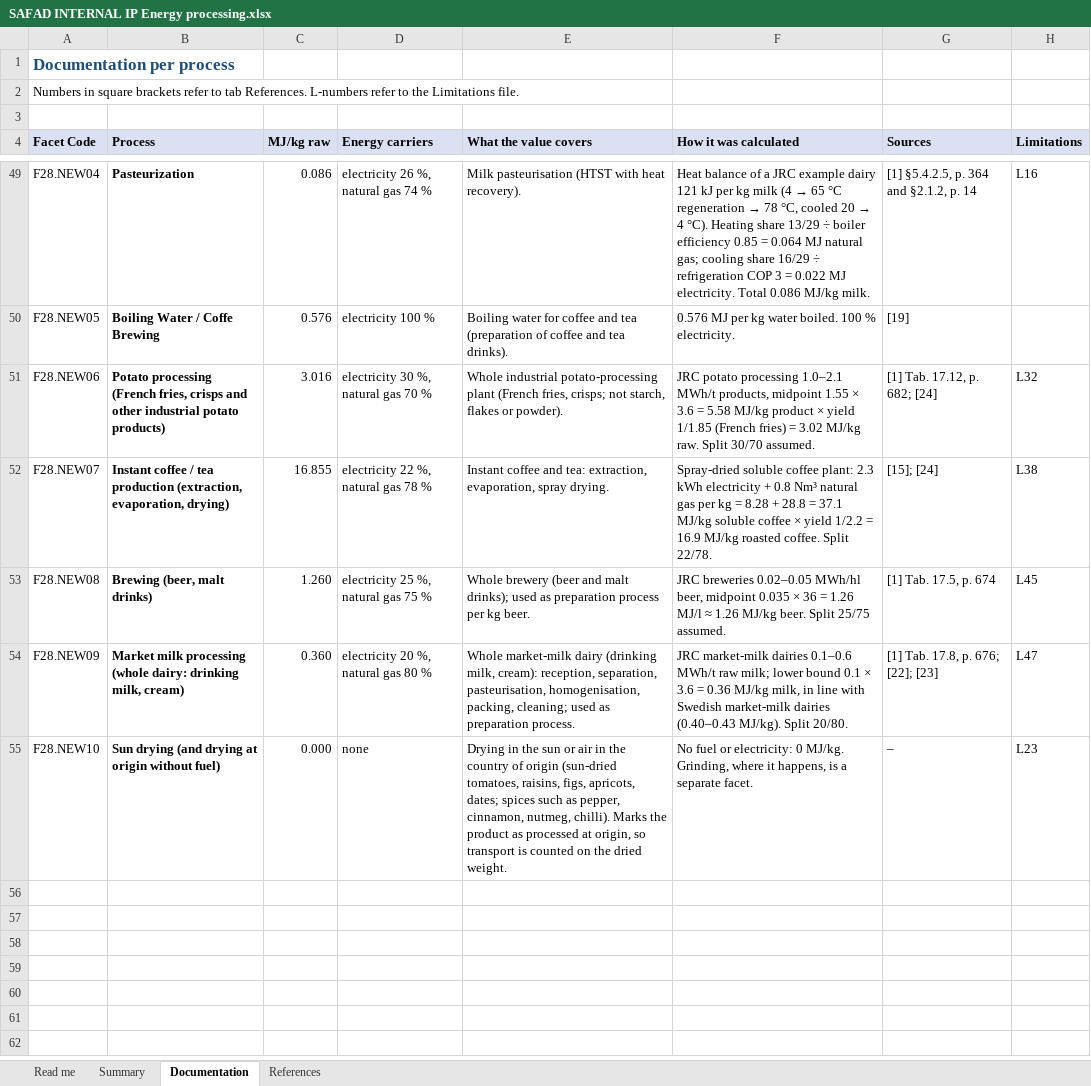
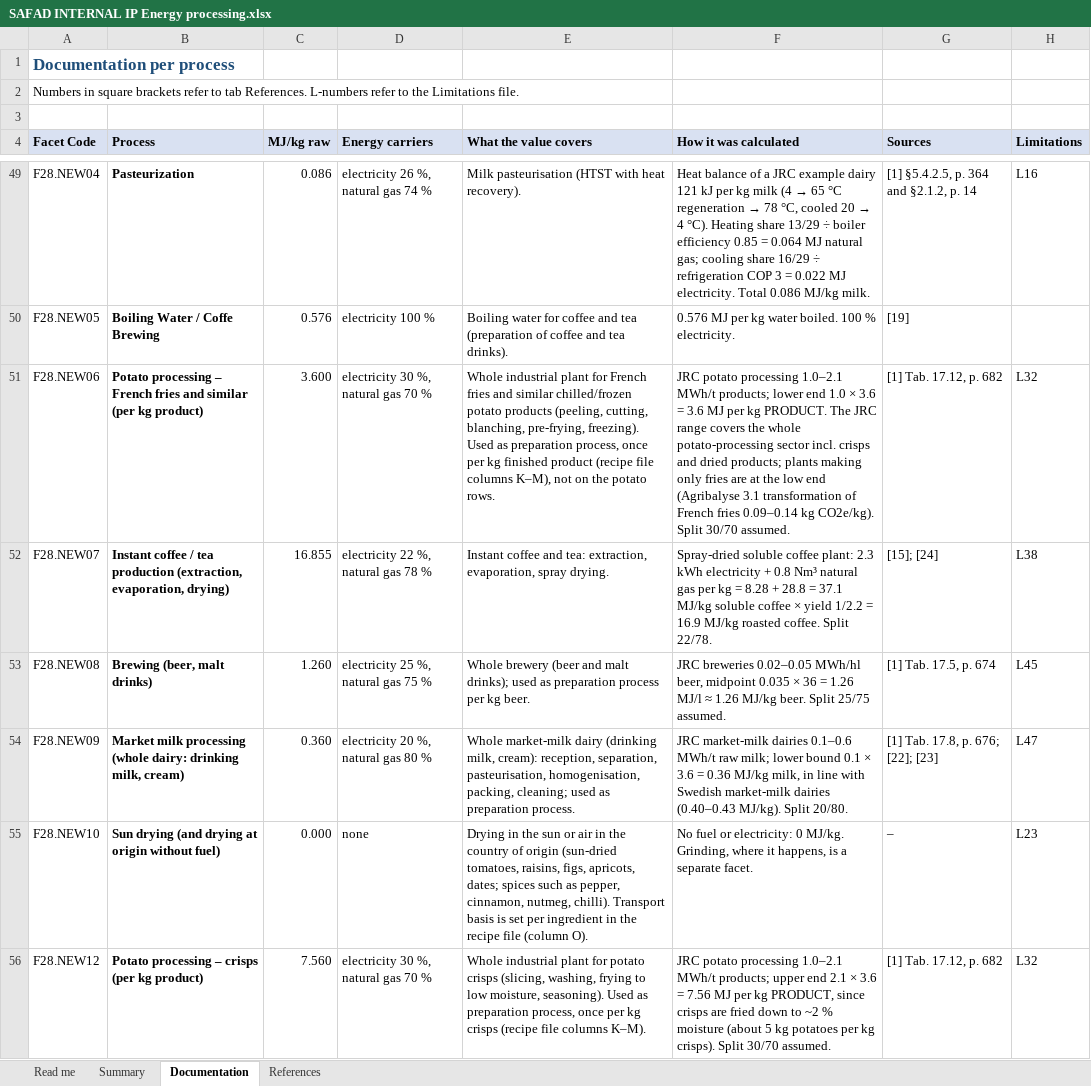
Before and after one commit to SLU-foodsystems/safad, an Excel workbook: data-preprocessing/input-files/SAFAD INTERNAL IP Energy processing.xlsx, sheet Documentation, drawn as a sheet; only a part is shown, gaps mark what is left out; values as stored, in another font and other column widths than the file's, no borders; the diff names each change by its address in the sheet, - before the commit and + after, or states it on an @@ line.

Commit message:
Updates to energy of processing data

```diff
--- a/data-preprocessing/input-files/SAFAD INTERNAL IP Energy processing.xlsx (sheet Documentation)
+++ b/data-preprocessing/input-files/SAFAD INTERNAL IP Energy processing.xlsx (sheet Documentation)
-B51 (Process): Potato processing (French fries, crisps and other industrial potato products)
+B51 (Process): Potato processing – French fries and similar (per kg product)
-C51 (MJ/kg raw): 3.016
+C51 (MJ/kg raw): 3.600
-E51 (What the value covers): Whole industrial potato-processing plant (French fries, crisps; not starch, flakes or powder).
+E51 (What the value covers): Whole industrial plant for French fries and similar chilled/frozen potato products (peeling, cutting, blanching, pre-frying, freezing). Used as preparation process, once per kg finished product (recipe file columns K–M), not on the potato rows.
-F51 (How it was calculated): …1.0–2.1 MWh/t products, midpoint 1.55 × 3.6 = 5.58 MJ/kg product × yield 1/1.85 (French fries) = 3.02 MJ/kg raw. Split 30/70…
+F51 (How it was calculated): …1.0–2.1 MWh/t products; lower end 1.0 × 3.6 = 3.6 MJ per kg PRODUCT. The JRC range covers the whole potato-processing sector incl. crisps and dried products; plants making only fries are at the low end (Agribalyse 3.1 transformation of French fries 0.09–0.14 kg CO2e/kg). Split 30/70…
-G51 (Sources): [1] Tab. 17.12, p. 682; [24]
+G51 (Sources): [1] Tab. 17.12, p. 682
-E55 (What the value covers): …nutmeg, chilli). Marks the product as processed at origin, so transport is counted on the dried weight.
+E55 (What the value covers): …nutmeg, chilli). Transport basis is set per ingredient in the recipe file (column O).
+row 56: F28.NEW12 | Potato processing – crisps (per kg product) | 7.560 | electricity 30 %, natural gas 70 % | Whole industrial plant for potato crisps (slicing, washing, frying to low moisture, seasoning). Used as preparation process, once per kg crisps (recipe file columns K–M). | JRC potato processing 1.0–2.1 MWh/t products; upper end 2.1 × 3.6 = 7.56 MJ per kg PRODUCT, since crisps are fried down to ~2 % moisture (about 5 kg potatoes per kg crisps). Split 30/70 assumed. | [1] Tab. 17.12, p. 682 | L32
```
Also changed, not shown: sheet Summary, sheet Read me, 1 other file.
